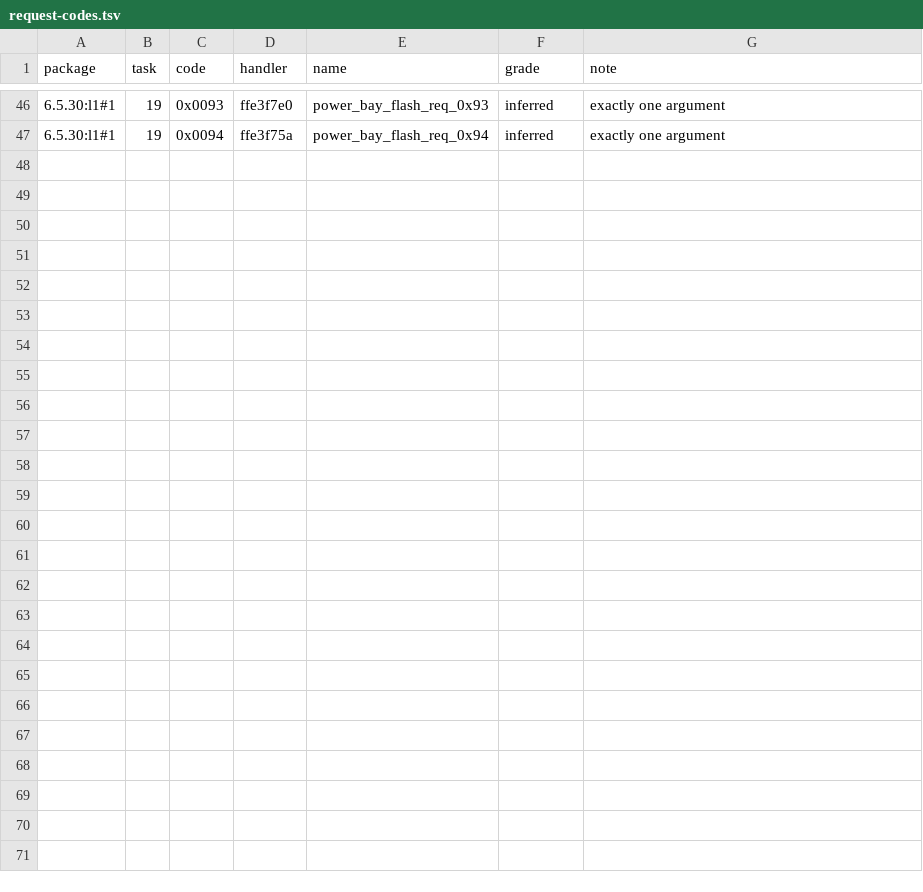
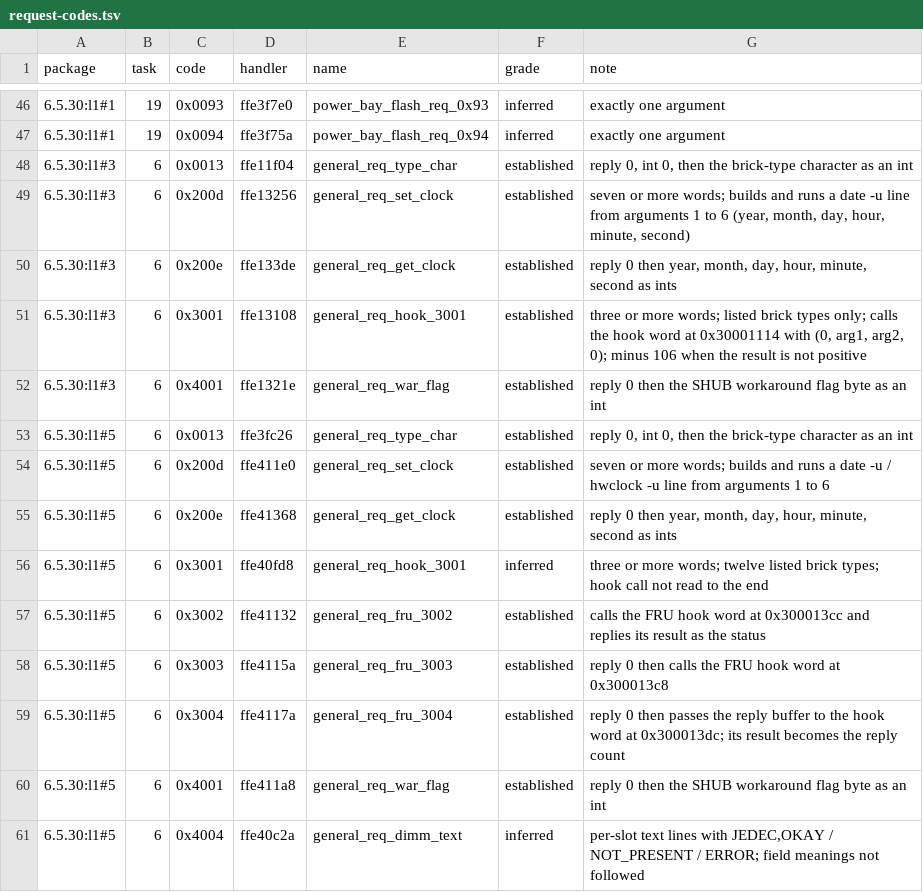
Before and after one commit to jamesbraid/sysco, a TSV file: docs/l1/request-codes.tsv, drawn as a sheet; only a part is shown, gaps mark what is left out.

```diff
--- a/docs/l1/request-codes.tsv
+++ b/docs/l1/request-codes.tsv
@@ -47 +47,15 @@ package	task	code	handler	name	grade	note
 6.5.30:l1#1	19	0x0094	ffe3f75a	power_bay_flash_req_0x94	inferred	exactly one argument
+6.5.30:l1#3	6	0x0013	ffe11f04	general_req_type_char	established	reply 0, int 0, then the brick-type character as an int
+6.5.30:l1#3	6	0x200d	ffe13256	general_req_set_clock	established	seven or more words; builds and runs a date -u line from arguments 1 to 6 (year, month, day, hour, minute, second)
+6.5.30:l1#3	6	0x200e	ffe133de	general_req_get_clock	established	reply 0 then year, month, day, hour, minute, second as ints
+6.5.30:l1#3	6	0x3001	ffe13108	general_req_hook_3001	established	three or more words; listed brick types only; calls the hook word at 0x30001114 with (0, arg1, arg2, 0); minus 106 when the result is not positive
+6.5.30:l1#3	6	0x4001	ffe1321e	general_req_war_flag	established	reply 0 then the SHUB workaround flag byte as an int
+6.5.30:l1#5	6	0x0013	ffe3fc26	general_req_type_char	established	reply 0, int 0, then the brick-type character as an int
+6.5.30:l1#5	6	0x200d	ffe411e0	general_req_set_clock	established	seven or more words; builds and runs a date -u / hwclock -u line from arguments 1 to 6
+6.5.30:l1#5	6	0x200e	ffe41368	general_req_get_clock	established	reply 0 then year, month, day, hour, minute, second as ints
+6.5.30:l1#5	6	0x3001	ffe40fd8	general_req_hook_3001	inferred	three or more words; twelve listed brick types; hook call not read to the end
+6.5.30:l1#5	6	0x3002	ffe41132	general_req_fru_3002	established	calls the FRU hook word at 0x300013cc and replies its result as the status
+6.5.30:l1#5	6	0x3003	ffe4115a	general_req_fru_3003	established	reply 0 then calls the FRU hook word at 0x300013c8
+6.5.30:l1#5	6	0x3004	ffe4117a	general_req_fru_3004	established	reply 0 then passes the reply buffer to the hook word at 0x300013dc; its result becomes the reply count
+6.5.30:l1#5	6	0x4001	ffe411a8	general_req_war_flag	established	reply 0 then the SHUB workaround flag byte as an int
+6.5.30:l1#5	6	0x4004	ffe40c2a	general_req_dimm_text	inferred	per-slot text lines with JEDEC,OKAY / NOT_PRESENT / ERROR; field meanings not followed
```
Also changed, not shown: docs/inventory/firmware-summary.tsv, docs/inventory/request-codes.tsv, 3 other files.
